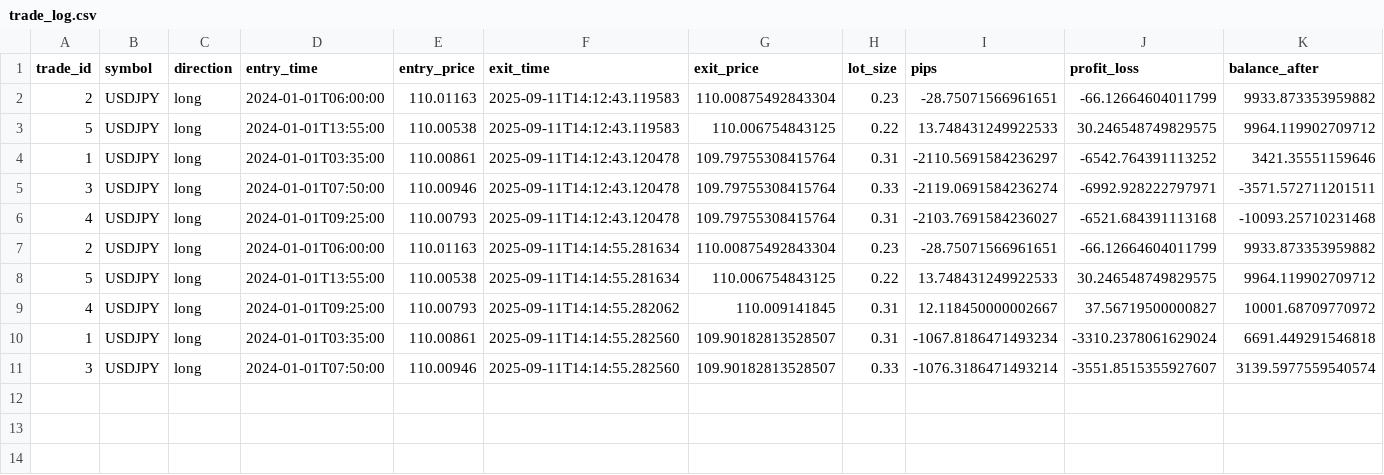
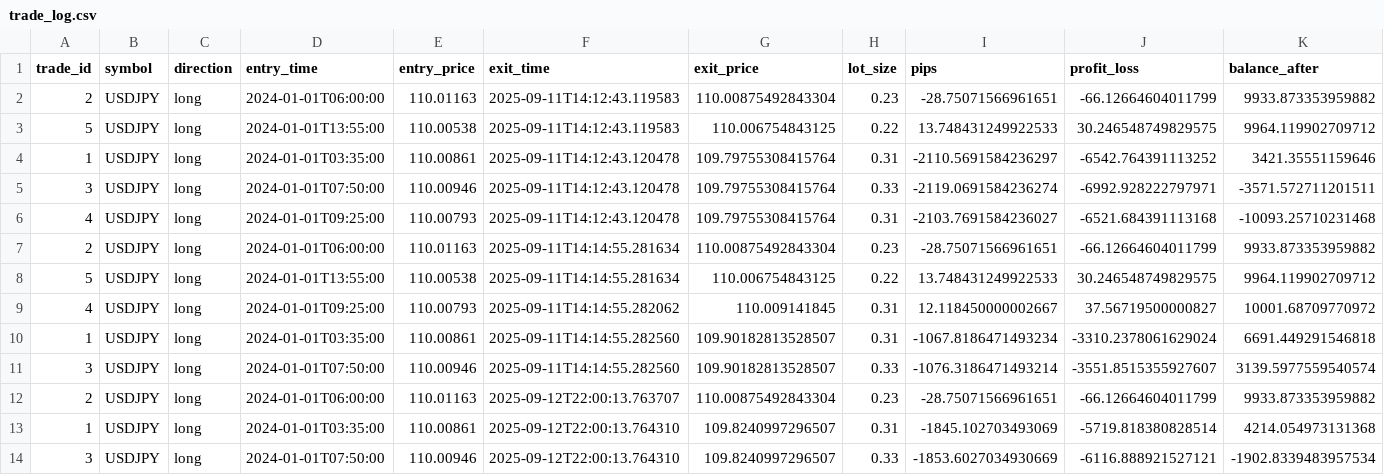
Before and after one commit to WilliamPapier/EA_Scanner_Project, a CSV file: trade_log.csv, drawn as a sheet; only a part is shown; rows hold the shown columns only; the diff names each change by its address in the sheet, - before the commit and + after, or states it on an @@ line.

```diff
--- a/trade_log.csv
+++ b/trade_log.csv
+row 12: 2 | USDJPY | long | 2024-01-01T06:00:00 | 110.01163 | 2025-09-12T22:00:13.763707 | 110.00875492843304 | 0.23 | -28.75071566961651 | -66.12664604011799 | 9933.873353959882
+row 13: 1 | USDJPY | long | 2024-01-01T03:35:00 | 110.00861 | 2025-09-12T22:00:13.764310 | 109.8240997296507 | 0.31 | -1845.102703493069 | -5719.818380828514 | 4214.054973131368
+row 14: 3 | USDJPY | long | 2024-01-01T07:50:00 | 110.00946 | 2025-09-12T22:00:13.764310 | 109.8240997296507 | 0.33 | -1853.6027034930669 | -6116.888921527121 | -1902.8339483957534
```
Also changed, not shown: 4 other files.
